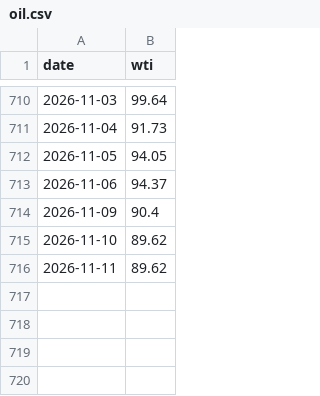
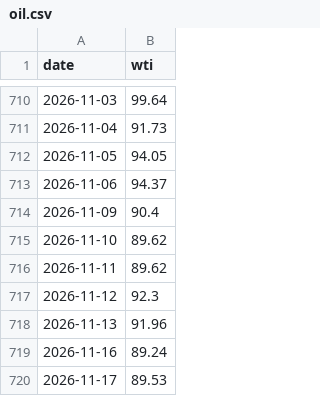
Before and after one commit to chewoong77/Macro-data-Rates-, a CSV file: data/oil.csv, drawn as a sheet; only a part is shown, gaps mark what is left out; the diff names each change by its address in the sheet, - before the commit and + after, or states it on an @@ line.

```diff
--- a/data/oil.csv
+++ b/data/oil.csv
+row 717: 2026-11-12 | 92.3
+row 718: 2026-11-13 | 91.96
+row 719: 2026-11-16 | 89.24
+row 720: 2026-11-17 | 89.53
```
Also changed, not shown: data/yields.csv.
